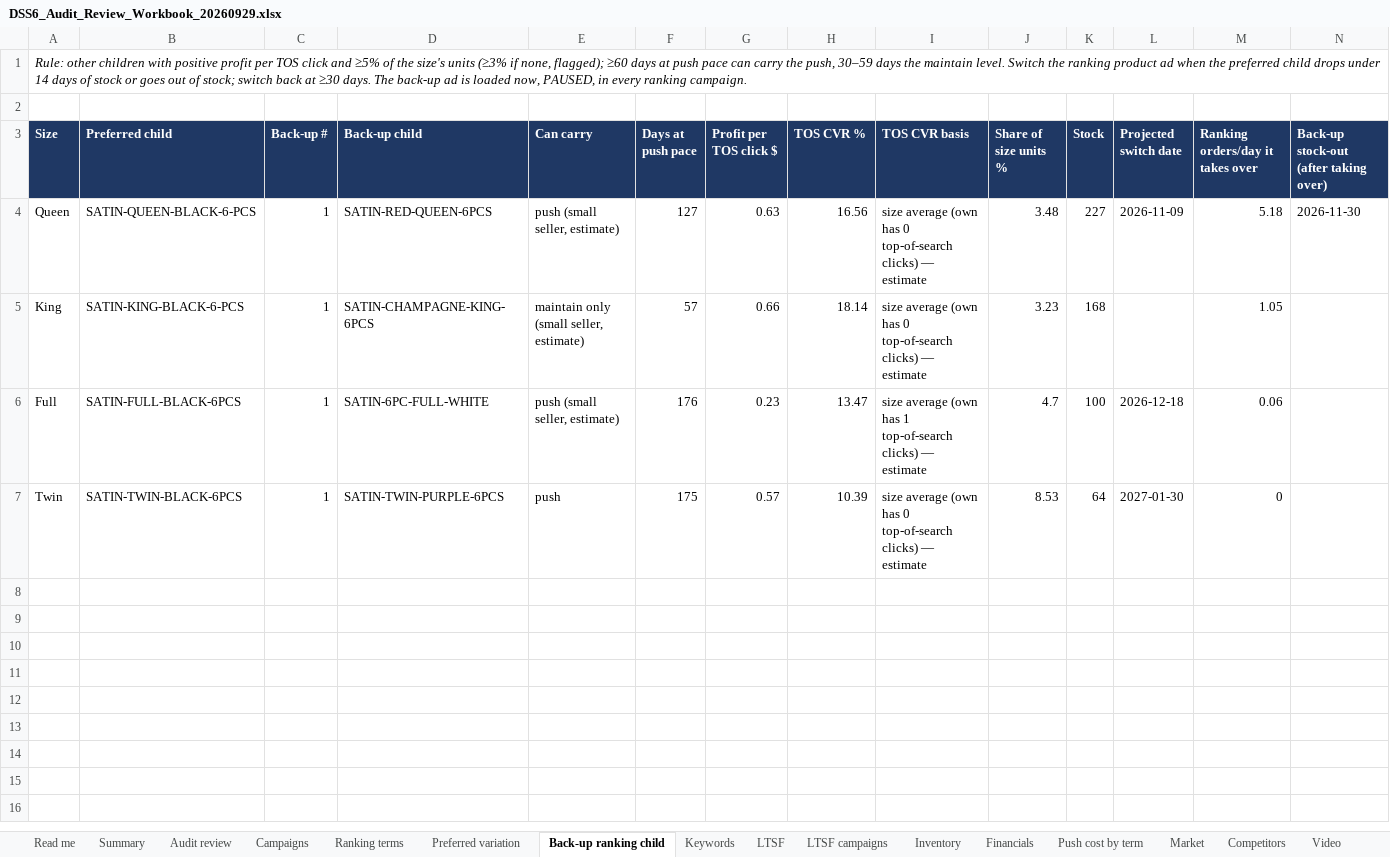
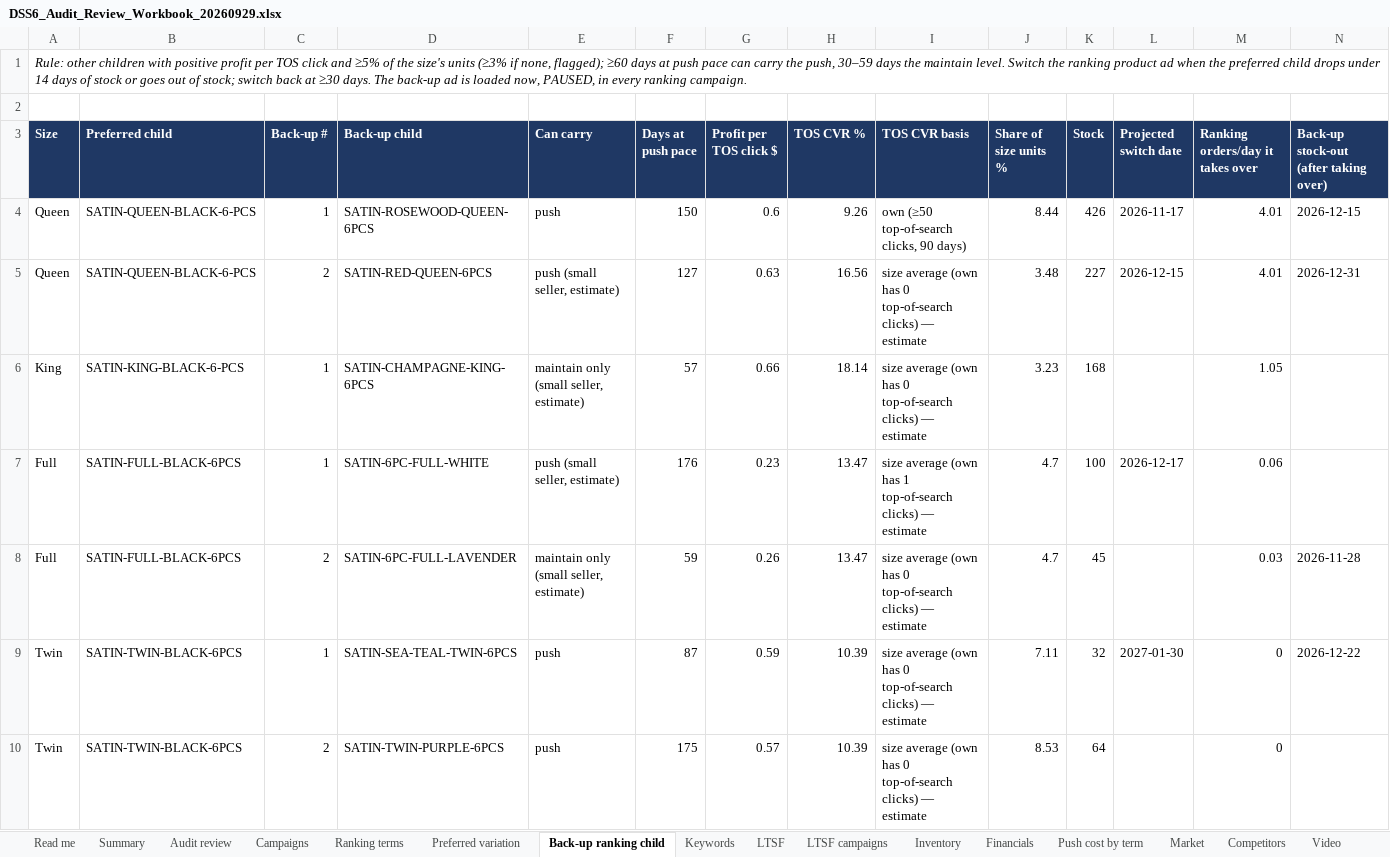
Before and after one commit to zarlish-web/PPC-Audit-, an Excel workbook: docs/DSS6_Audit_Review_Workbook_20260929.xlsx, sheet Back-up ranking child, drawn as a sheet; values as stored, in another font and other column widths than the file's, no borders; addresses are those after the commit; the diff names each change by its address in the sheet, - before the commit and + after, or states it on an @@ line.

```diff
--- a/docs/DSS6_Audit_Review_Workbook_20260929.xlsx (sheet Back-up ranking child)
+++ b/docs/DSS6_Audit_Review_Workbook_20260929.xlsx (sheet Back-up ranking child)
+row 4: Queen | SATIN-QUEEN-BLACK-6-PCS | 1 | SATIN-ROSEWOOD-QUEEN-6PCS | push | 150 | 0.6 | 9.26 | own (≥50 top-of-search clicks, 90 days) | 8.44 | 426 | 2026-11-17 | 4.01 | 2026-12-15
-C5 (Back-up #): 1
+C5 (Back-up #): 2
-L5 (Projected switch date): 2026-11-09
+L5 (Projected switch date): 2026-12-15
-M5 (Ranking orders/day it takes over): 5.18
+M5 (Ranking orders/day it takes over): 4.01
-N5: 2026-11-30
+N5: 2026-12-31
-L7 (Projected switch date): 2026-12-18
+L7 (Projected switch date): 2026-12-17
+row 8: Full | SATIN-FULL-BLACK-6PCS | 2 | SATIN-6PC-FULL-LAVENDER | maintain only (small seller, estimate) | 59 | 0.26 | 13.47 | size average (own has 0 top-of-search clicks) — estimate | 4.7 | 45 |  | 0.03 | 2026-11-28
+row 9: Twin | SATIN-TWIN-BLACK-6PCS | 1 | SATIN-SEA-TEAL-TWIN-6PCS | push | 87 | 0.59 | 10.39 | size average (own has 0 top-of-search clicks) — estimate | 7.11 | 32 | 2027-01-30 | 0 | 2026-12-22
-C10 (Back-up #): 1
+C10 (Back-up #): 2
-L10 (Projected switch date): 2027-01-30
+L10 (Projected switch date): (empty)
```
Also changed, not shown: sheet Keywords, sheet Campaigns, sheet Ranking terms, sheet Inventory, sheet Push cost by term, sheet Checks, 5 more sheets, docs/DSS6_Action_Plan_20260929.xlsx, 1 other file.
